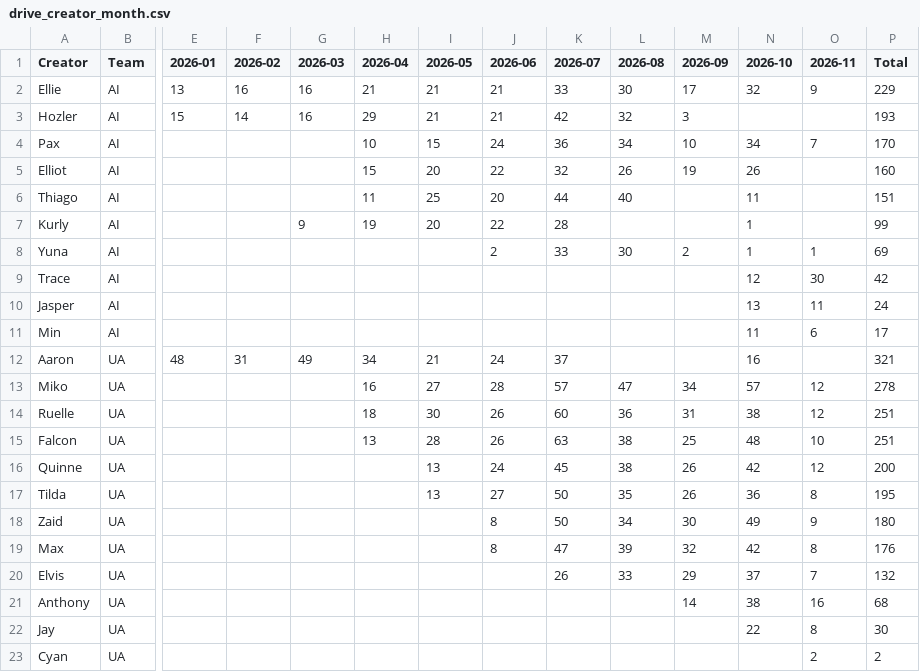
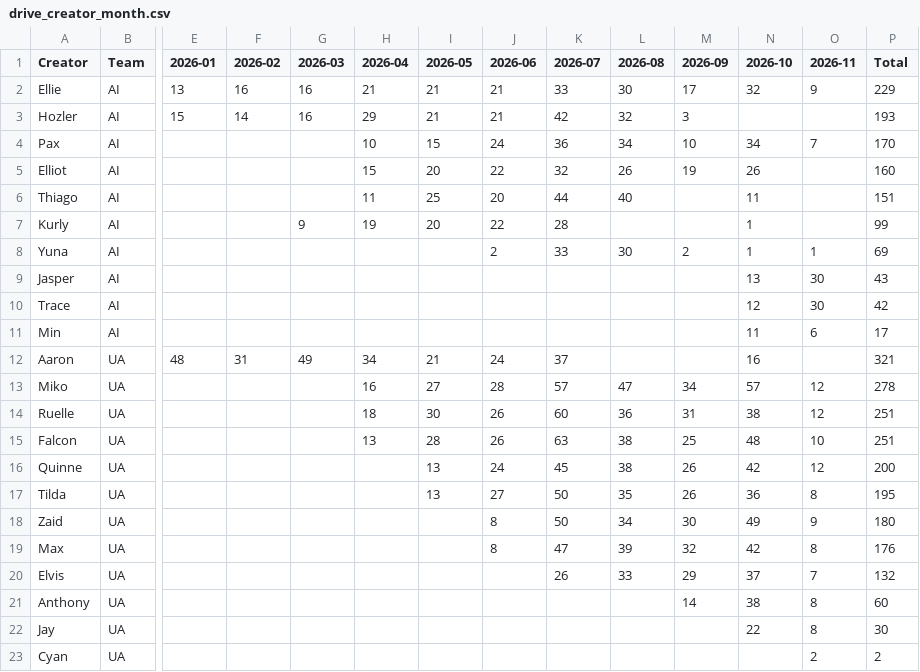
Before and after one commit to SCVN-Aaron/creative-tracker, a CSV file: data/drive_creator_month.csv, drawn as a sheet; only a part is shown, gaps mark what is left out; removed rows and columns are numbered as before the commit, all else as after; rows hold the shown columns only; the diff names each change by its address in the sheet, - before the commit and + after, or states it on an @@ line.

```diff
--- a/data/drive_creator_month.csv
+++ b/data/drive_creator_month.csv
+row 9: Jasper | AI |  |  |  |  |  |  |  |  |  | 13 | 30 | 43
-row 10: Jasper | AI |  |  |  |  |  |  |  |  |  | 13 | 11 | 24
-O21 (2026-11): 16
+O21 (2026-11): 8
-P21 (Total): 68
+P21 (Total): 60
```
Also changed, not shown: data/drive_creator_game.csv, data/drive_games.csv, 2 other files.
